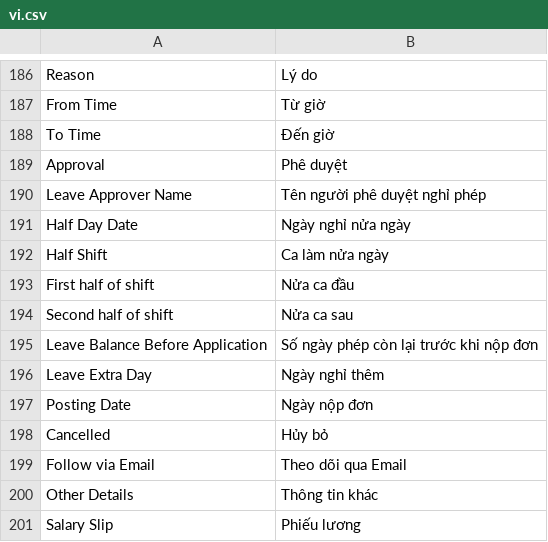
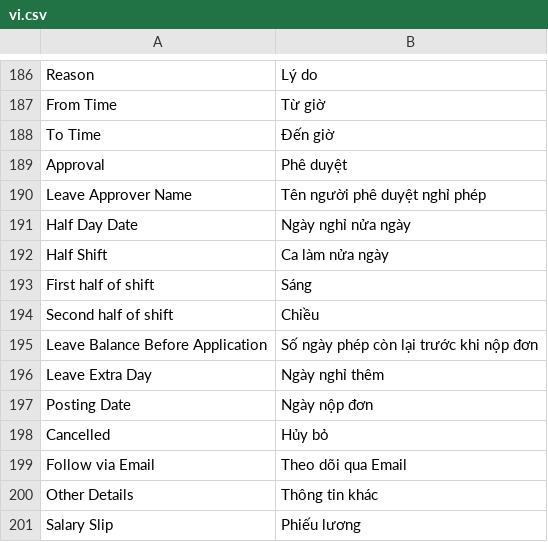
Before and after one commit to HieuTrung15/snd, a CSV file: vinatex/translations/vi.csv, drawn as a sheet; only a part is shown, gaps mark what is left out.

Commit message:
update

```diff
--- a/vinatex/translations/vi.csv
+++ b/vinatex/translations/vi.csv
@@ -192,4 +192,4 @@ Half Day Date,Ngày nghỉ nửa ngày
 Half Shift,Ca làm nửa ngày
-First half of shift,Nửa ca đầu
-Second half of shift,Nửa ca sau
+First half of shift,Sáng
+Second half of shift,Chiều
 Leave Balance Before Application,Số ngày phép còn lại trước khi nộp đơn
```
